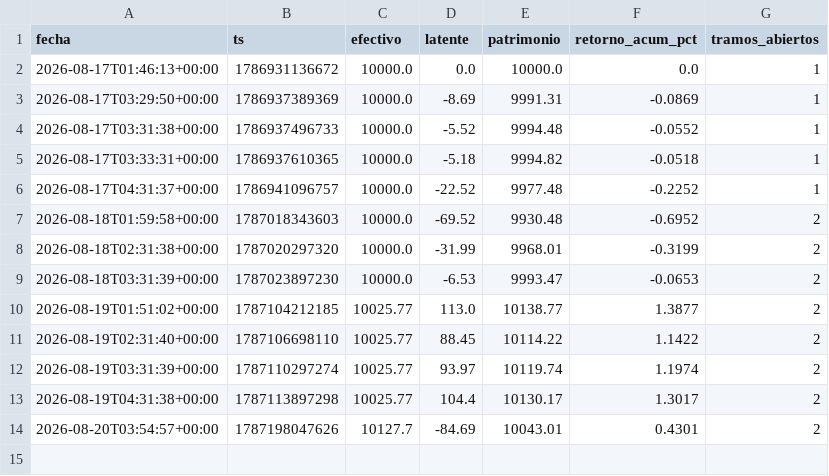
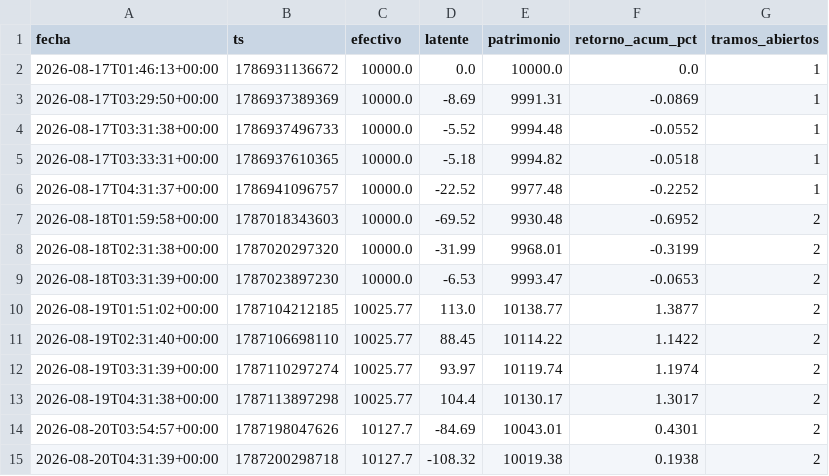
Before and after one commit to miguel5872-star/BOT_V1, a CSV file: papel/curva.csv, drawn as a sheet; the diff names each change by its address in the sheet, - before the commit and + after, or states it on an @@ line.

```diff
--- a/papel/curva.csv
+++ b/papel/curva.csv
+row 15: 2026-08-20T04:31:39+00:00 | 1787200298718 | 10127.7 | -108.32 | 10019.38 | 0.1938 | 2
```
Also changed, not shown: 4 other files.
